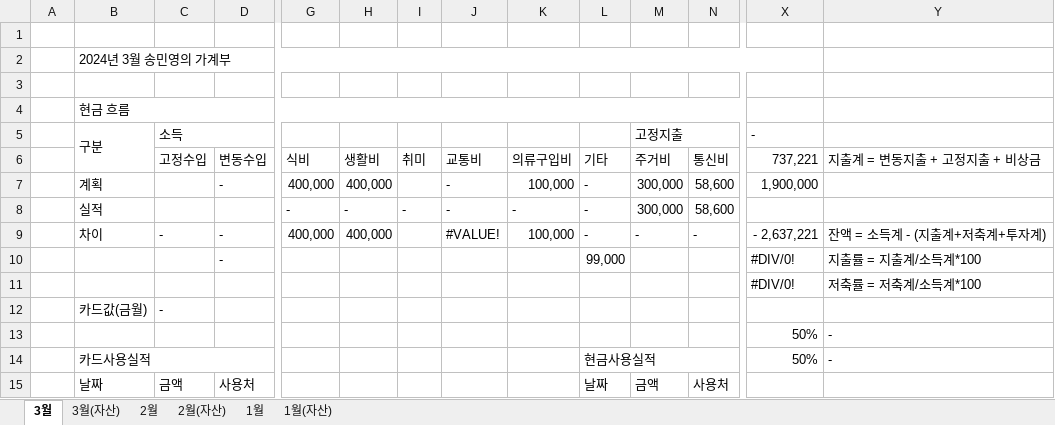
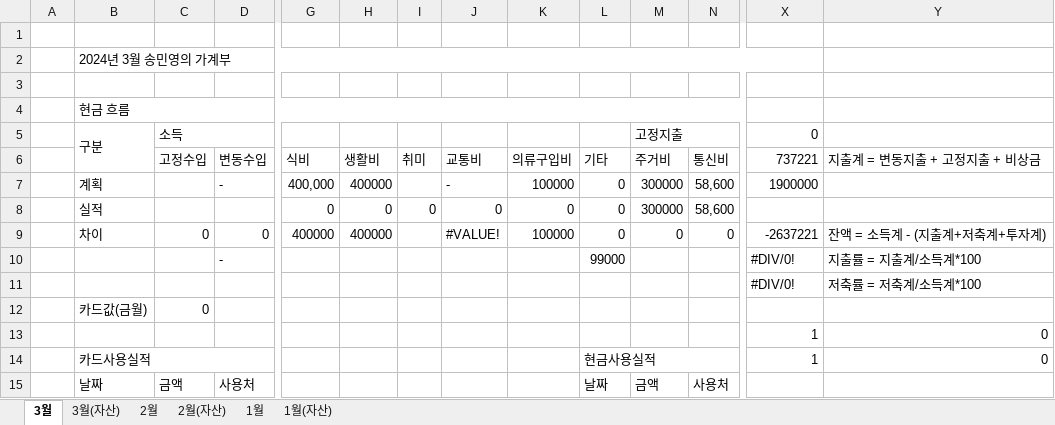
Before and after one commit to dpstjf456/dpstjf456.github.io, an Excel workbook: sharebox/가계부.xlsx, sheet 3월, drawn as a sheet; only a part is shown, gaps mark what is left out; values as stored, in another font and other column widths than the file's, no cell formats; conditional formats not drawn; removed rows and columns are numbered as before the commit, all else as after; rows hold the shown columns only; the diff names each change by its address in the sheet, - before the commit and + after, or states it on an @@ line.

```diff
--- a/sharebox/가계부.xlsx (sheet 3월)
+++ b/sharebox/가계부.xlsx (sheet 3월)
-X5 (737221): -
+X5 (737221): 0
-X6: 737,221
+X6: 737221
-H7 (생활비): 400,000
+H7 (생활비): 400000
-K7 (의류구입비): 100,000
+K7 (의류구입비): 100000
-L7 (기타): -
+L7 (기타): 0
-M7 (주거비): 300,000
+M7 (주거비): 300000
-X7 (737221): 1,900,000
+X7 (737221): 1900000
-row 8:  | 실적 |  |  | - | - | - | - | - | - | 300,000 | 58,600
-row 9:  | 차이 | - | - | 400,000 | 400,000 |  | #VALUE! | 100,000 | - | - | - | - 2,637,221 | 잔액 = 소득계 - (지출계+저축계+투자계)
+row 8:  | 실적 |  |  | 0 | 0 | 0 | 0 | 0 | 0 | 300000 | 58,600
+row 9:  | 차이 | 0 | 0 | 400000 | 400000 |  | #VALUE! | 100000 | 0 | 0 | 0 | -2637221 | 잔액 = 소득계 - (지출계+저축계+투자계)
-L10 (기타): 99,000
+L10 (기타): 99000
-C12 (고정수입): -
+C12 (고정수입): 0
-row 13:  |  |  |  |  |  |  |  |  |  |  |  | 50% | -
+row 13:  |  |  |  |  |  |  |  |  |  |  |  | 1 | 0
-X14 (737221): 50%
+X14 (737221): 1
-Y14 (지출계 = 변동지출 + 고정지출 + 비상금): -
+Y14 (지출계 = 변동지출 + 고정지출 + 비상금): 0
```
Also changed, not shown: sheet 1월, sheet 2월, sheet 2월(자산), sheet 3월(자산), sheet 1월(자산), cell formats.
